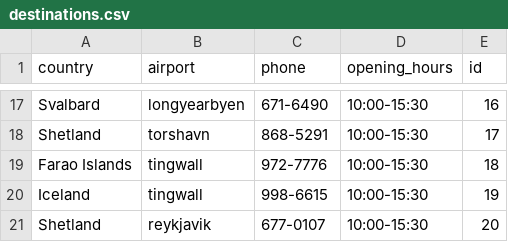
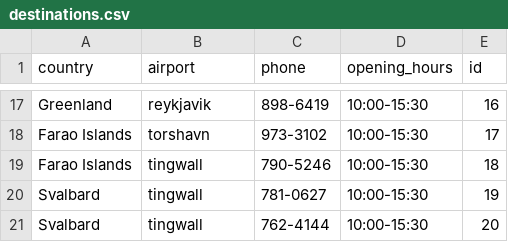
Before and after one commit to stebbilax/-VLN1-2020-H23, a CSV file: src/Data/data/destinations.csv, drawn as a sheet; only a part is shown, gaps mark what is left out; removed rows and columns are numbered as before the commit, all else as after; the diff covers the shown part only; the diff names each change by its address in the sheet, - before the commit and + after, or states it on an @@ line.

```diff
--- a/src/Data/data/destinations.csv
+++ b/src/Data/data/destinations.csv
-A17 (country): Svalbard
+A17 (country): Greenland
-B17 (airport): longyearbyen
+B17 (airport): reykjavik
-C17 (phone): 671-6490
+C17 (phone): 898-6419
-A18 (country): Shetland
+A18 (country): Farao Islands
-C18 (phone): 868-5291
+C18 (phone): 973-3102
-C19 (phone): 972-7776
+C19 (phone): 790-5246
-A20 (country): Iceland
+A20 (country): Svalbard
-C20 (phone): 998-6615
+C20 (phone): 781-0627
-row 21: Shetland | reykjavik | 677-0107 | 10:00-15:30 | 20
+row 21: Svalbard | tingwall | 762-4144 | 10:00-15:30 | 20
```
Also changed, not shown: 8 added rows, 8 removed rows and 14 edited cells elsewhere in this file, src/Data/data/contracts.csv, src/Data/data/customers.csv, 9 other files.
